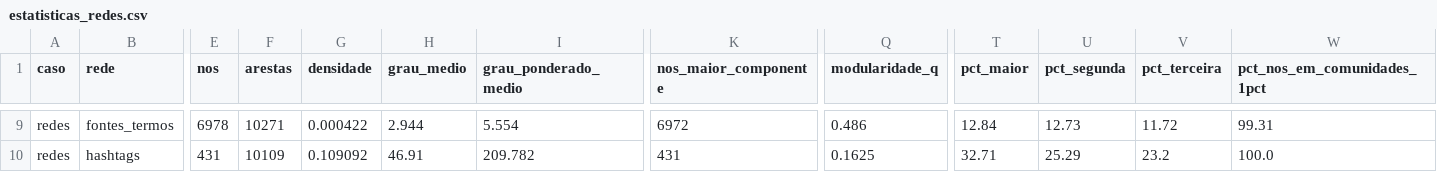
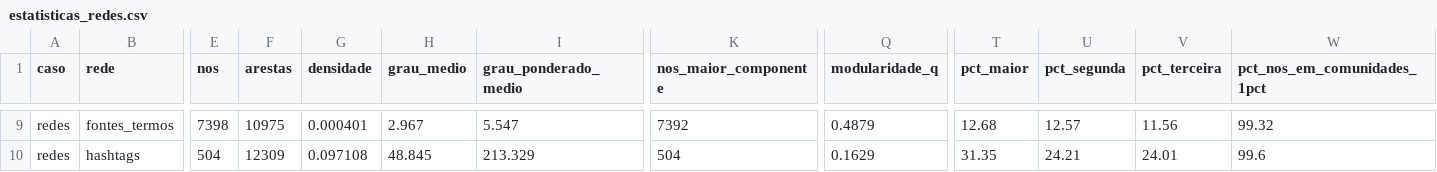
Before and after one commit to WandersonH/canetas-emagrecedoras, a CSV file: data/redes/estatisticas_redes.csv, drawn as a sheet; only a part is shown, gaps mark what is left out; the diff covers the shown part only; the diff names each change by its address in the sheet, - before the commit and + after, or states it on an @@ line.

```diff
--- a/data/redes/estatisticas_redes.csv
+++ b/data/redes/estatisticas_redes.csv
-E9 (nos): 6978
+E9 (nos): 7398
-F9 (arestas): 10271
+F9 (arestas): 10975
-G9 (densidade): 0.000422
+G9 (densidade): 0.000401
-H9 (grau_medio): 2.944
+H9 (grau_medio): 2.967
-I9 (grau_ponderado_medio): 5.554
+I9 (grau_ponderado_medio): 5.547
-K9 (nos_maior_componente): 6972
+K9 (nos_maior_componente): 7392
-Q9 (modularidade_q): 0.486
+Q9 (modularidade_q): 0.4879
-T9 (pct_maior): 12.84
+T9 (pct_maior): 12.68
-U9 (pct_segunda): 12.73
+U9 (pct_segunda): 12.57
-V9 (pct_terceira): 11.72
+V9 (pct_terceira): 11.56
-W9 (pct_nos_em_comunidades_1pct): 99.31
+W9 (pct_nos_em_comunidades_1pct): 99.32
-E10 (nos): 431
+E10 (nos): 504
-F10 (arestas): 10109
+F10 (arestas): 12309
-G10 (densidade): 0.109092
+G10 (densidade): 0.097108
-H10 (grau_medio): 46.91
+H10 (grau_medio): 48.845
-I10 (grau_ponderado_medio): 209.782
+I10 (grau_ponderado_medio): 213.329
-K10 (nos_maior_componente): 431
+K10 (nos_maior_componente): 504
-Q10 (modularidade_q): 0.1625
+Q10 (modularidade_q): 0.1629
-T10 (pct_maior): 32.71
+T10 (pct_maior): 31.35
-U10 (pct_segunda): 25.29
+U10 (pct_segunda): 24.21
-V10 (pct_terceira): 23.2
+V10 (pct_terceira): 24.01
-W10 (pct_nos_em_comunidades_1pct): 100.0
+W10 (pct_nos_em_comunidades_1pct): 99.6
```
Also changed, not shown: 96 edited cells elsewhere in this file, data/redes/centralidades_redes.csv, data/redes/comunidades_redes.csv, 31 other files.
